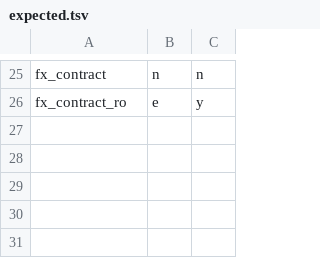
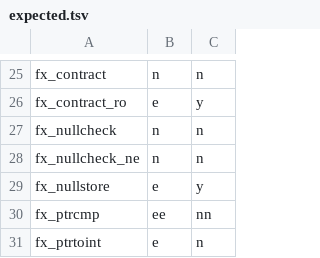
Before and after one commit to toadharvard/nx-agent, a TSV file: ports/fnv-nx/platform/manifest/escape_fixture/expected.tsv, drawn as a sheet; only a part is shown, gaps mark what is left out.

```diff
--- a/ports/fnv-nx/platform/manifest/escape_fixture/expected.tsv
+++ b/ports/fnv-nx/platform/manifest/escape_fixture/expected.tsv
@@ -26 +26,6 @@ fx_contract	n	n
 fx_contract_ro	e	y
+fx_nullcheck	n	n
+fx_nullcheck_ne	n	n
+fx_nullstore	e	y
+fx_ptrcmp	ee	nn
+fx_ptrtoint	e	n
```
Also changed, not shown: ports/fnv-nx/platform/manifest/escape_fixture/fx_bridge.tsv, 12 other files.
